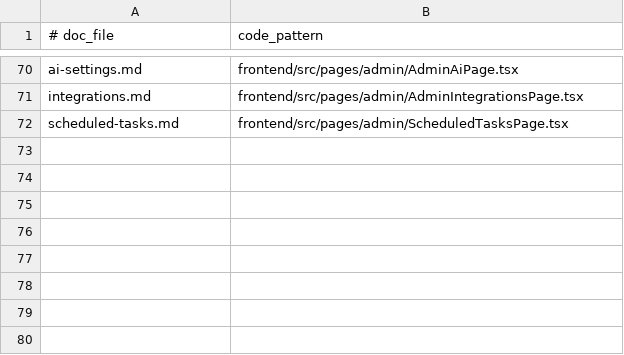
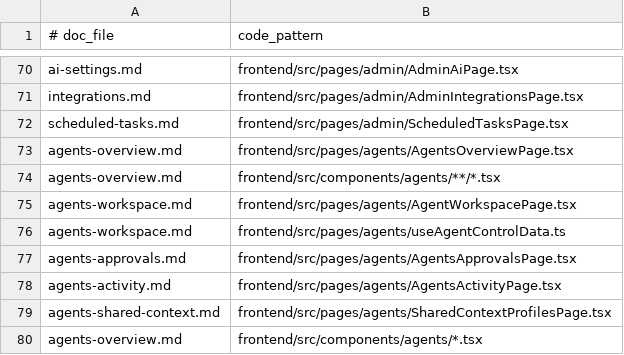
Before and after one commit to kanap-it/KANAP, a TSV file: doc/help/_process/doc-update-map.tsv, drawn as a sheet; only a part is shown, gaps mark what is left out.

```diff
--- a/doc/help/_process/doc-update-map.tsv
+++ b/doc/help/_process/doc-update-map.tsv
@@ -72 +72,9 @@ integrations.md	frontend/src/pages/admin/AdminIntegrationsPage.tsx
 scheduled-tasks.md	frontend/src/pages/admin/ScheduledTasksPage.tsx
+agents-overview.md	frontend/src/pages/agents/AgentsOverviewPage.tsx
+agents-overview.md	frontend/src/components/agents/**/*.tsx
+agents-workspace.md	frontend/src/pages/agents/AgentWorkspacePage.tsx
+agents-workspace.md	frontend/src/pages/agents/useAgentControlData.ts
+agents-approvals.md	frontend/src/pages/agents/AgentsApprovalsPage.tsx
+agents-activity.md	frontend/src/pages/agents/AgentsActivityPage.tsx
+agents-shared-context.md	frontend/src/pages/agents/SharedContextProfilesPage.tsx
+agents-overview.md	frontend/src/components/agents/*.tsx
```
Also changed, not shown: 42 other files.
